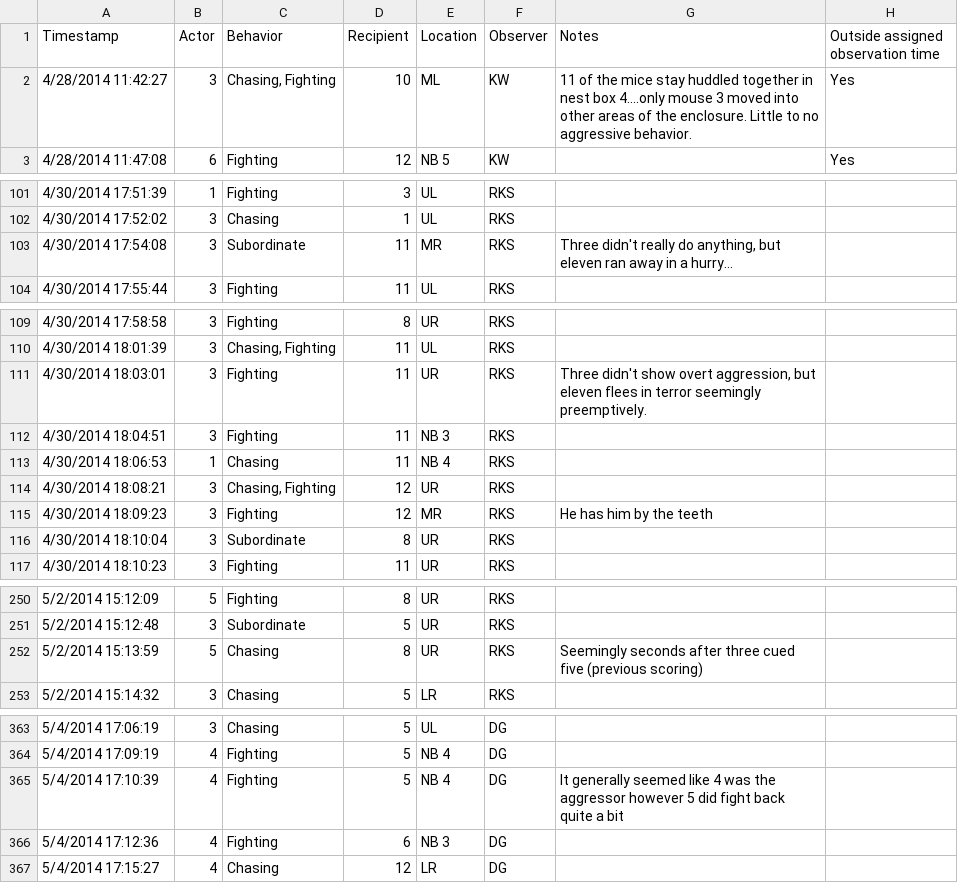
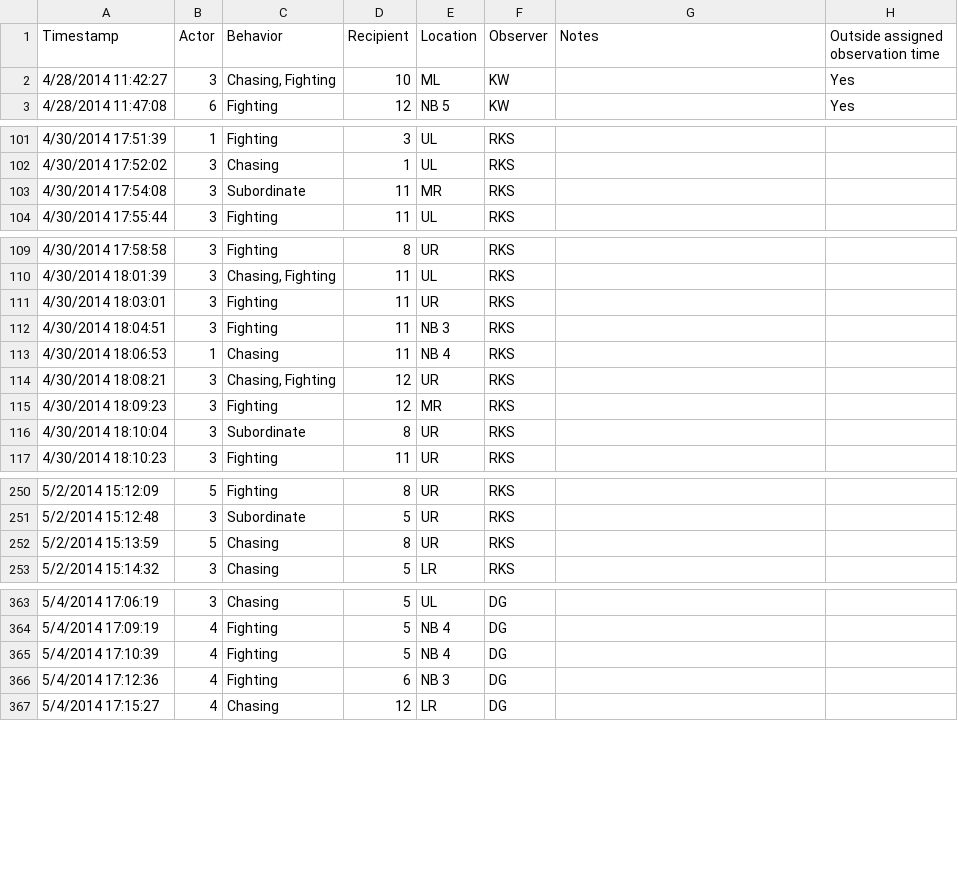
Before and after one commit to jalapic/otr_v1ar, a CSV file: data_raw/behavior/cohort007_wl_startend.csv, drawn as a sheet; only a part is shown, gaps mark what is left out; the diff covers the shown part only.

```diff
--- a/data_raw/behavior/cohort007_wl_startend.csv
+++ b/data_raw/behavior/cohort007_wl_startend.csv
@@ -1,3 +1,3 @@
 Timestamp,Actor,Behavior,Recipient,Location,Observer,Notes,Outside assigned observation time
-4/28/2014 11:42:27,3,"Chasing, Fighting ",10,ML,KW,11 of the mice stay huddled together in nest box 4....only mouse 3 moved into other areas of the enclosure. Little to no aggressive behavior.,Yes
+4/28/2014 11:42:27,3,"Chasing, Fighting ",10,ML,KW,,Yes
 4/28/2014 11:47:08,6,Fighting ,12,NB 5,KW,,Yes
@@ -102,3 +102,3 @@ Timestamp,Actor,Behavior,Recipient,Location,Observer,Notes,Outside assigned obse
 4/30/2014 17:52:02,3,Chasing,1,UL,RKS,,
-4/30/2014 17:54:08,3,Subordinate,11,MR,RKS,"Three didn't really do anything, but eleven ran away in a hurry...",
+4/30/2014 17:54:08,3,Subordinate,11,MR,RKS,,
 4/30/2014 17:55:44,3,Fighting ,11,UL,RKS,,
@@ -110,3 +110,3 @@ Timestamp,Actor,Behavior,Recipient,Location,Observer,Notes,Outside assigned obse
 4/30/2014 18:01:39,3,"Chasing, Fighting ",11,UL,RKS,,
-4/30/2014 18:03:01,3,Fighting ,11,UR,RKS,"Three didn't show overt aggression, but eleven flees in terror seemingly preemptively.",
+4/30/2014 18:03:01,3,Fighting ,11,UR,RKS,,
 4/30/2014 18:04:51,3,Fighting ,11,NB 3,RKS,,
@@ -114,3 +114,3 @@ Timestamp,Actor,Behavior,Recipient,Location,Observer,Notes,Outside assigned obse
 4/30/2014 18:08:21,3,"Chasing, Fighting ",12,UR,RKS,,
-4/30/2014 18:09:23,3,Fighting ,12,MR,RKS,He has him by the teeth,
+4/30/2014 18:09:23,3,Fighting ,12,MR,RKS,,
 4/30/2014 18:10:04,3,Subordinate,8,UR,RKS,,
@@ -251,3 +251,3 @@ Timestamp,Actor,Behavior,Recipient,Location,Observer,Notes,Outside assigned obse
 5/2/2014 15:12:48,3,Subordinate,5,UR,RKS,,
-5/2/2014 15:13:59,5,Chasing,8,UR,RKS,Seemingly seconds after three cued five (previous scoring),
+5/2/2014 15:13:59,5,Chasing,8,UR,RKS,,
 5/2/2014 15:14:32,3,Chasing,5,LR,RKS,,
@@ -364,3 +364,3 @@ Timestamp,Actor,Behavior,Recipient,Location,Observer,Notes,Outside assigned obse
 5/4/2014 17:09:19,4,Fighting ,5,NB 4,DG,,
-5/4/2014 17:10:39,4,Fighting ,5,NB 4,DG,It generally seemed like 4 was the aggressor however 5 did fight back quite a bit,
+5/4/2014 17:10:39,4,Fighting ,5,NB 4,DG,,
 5/4/2014 17:12:36,4,Fighting ,6,NB 3,DG,,
```
Also changed, not shown: 3 edited cells elsewhere in this file, data_raw/behavior/cohort006_wl_startend.csv, data_raw/behavior/cohort052_wl_startend.csv, 11 other files.
